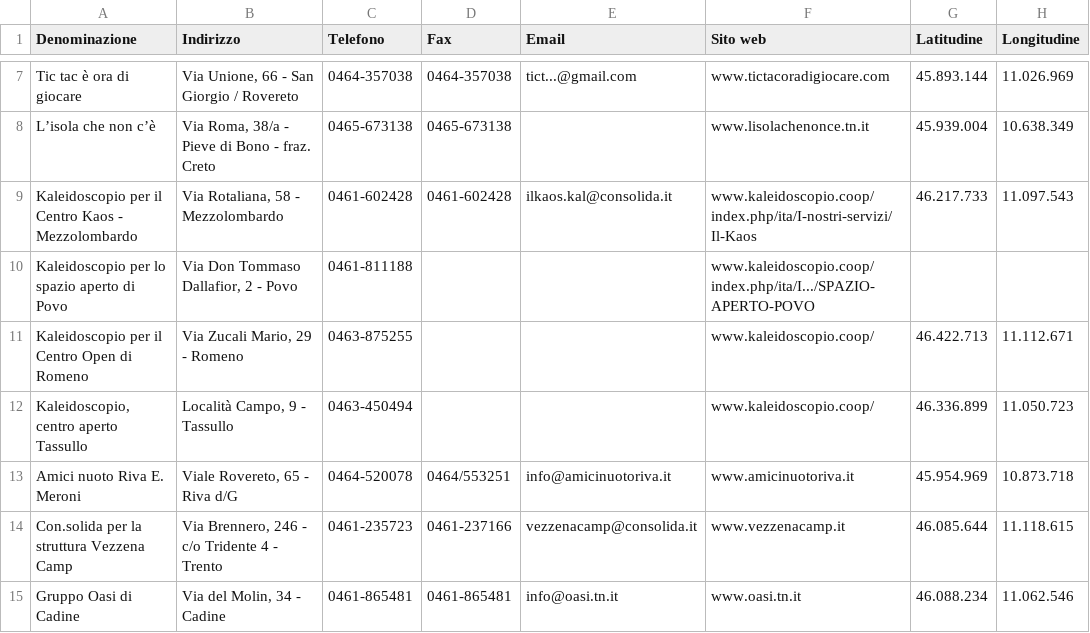
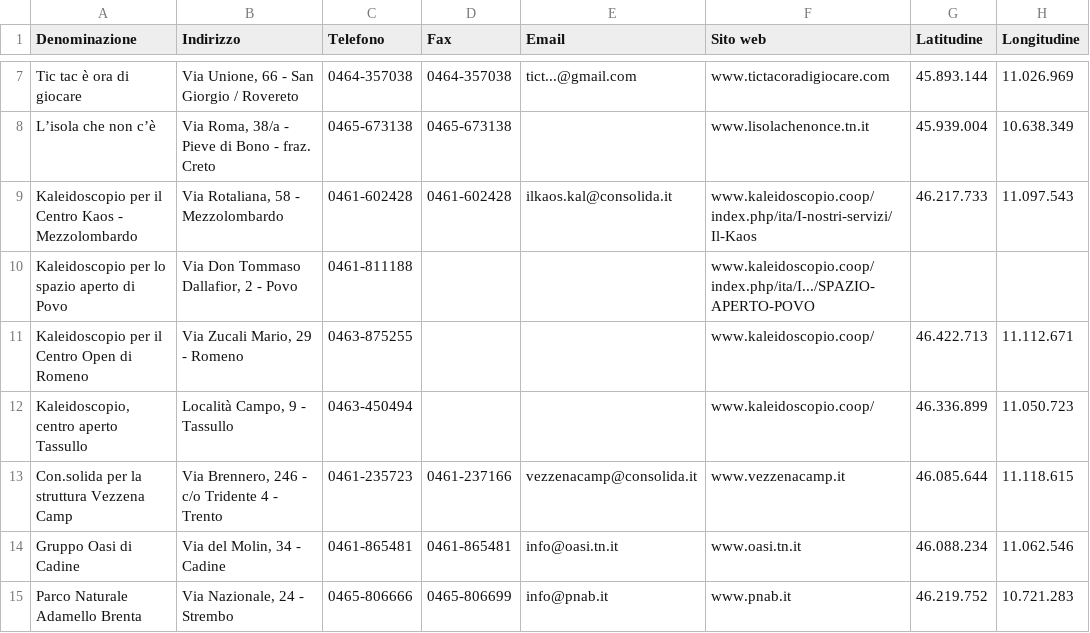
Before and after one commit to shahideee04/smartcampus.service.trentinofamiglia, a CSV file: src/main/resources/data/servizi_bambini.csv, drawn as a sheet; only a part is shown, gaps mark what is left out; the shorter side is filled out with more unchanged rows; the diff names each change by its address in the sheet, - before the commit and + after, or states it on an @@ line.

Commit message:
Removed duplicated entries.

```diff
--- a/src/main/resources/data/servizi_bambini.csv
+++ b/src/main/resources/data/servizi_bambini.csv
-row 13: Amici nuoto Riva E. Meroni | Viale Rovereto, 65 - Riva d/G | 0464-520078 | 0464/553251 | info@amicinuotoriva.it | www.amicinuotoriva.it | 45.954.969 | 10.873.718
```
Also changed, not shown: src/main/resources/data/pubblici_esercizi.csv.
